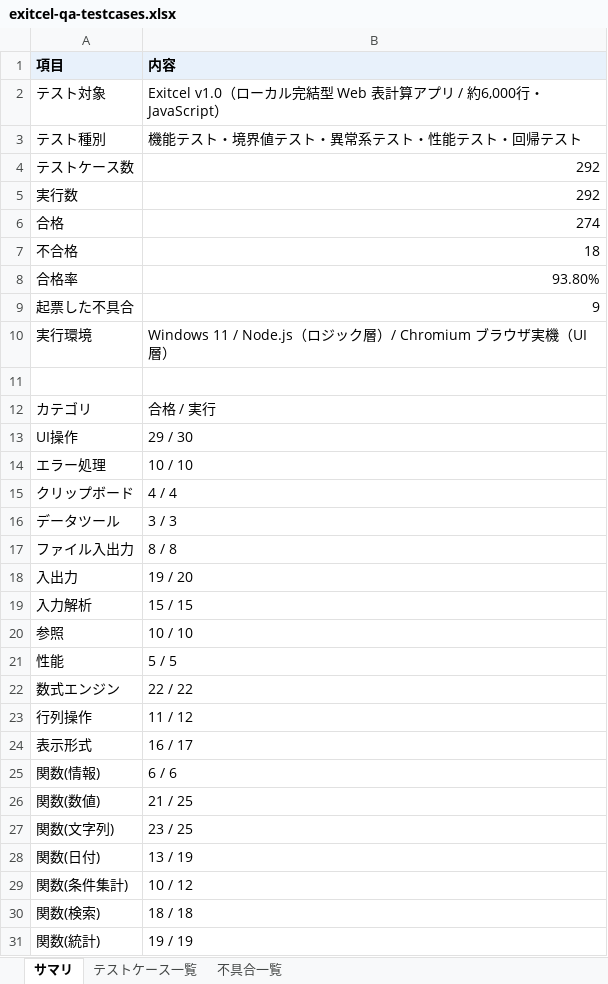
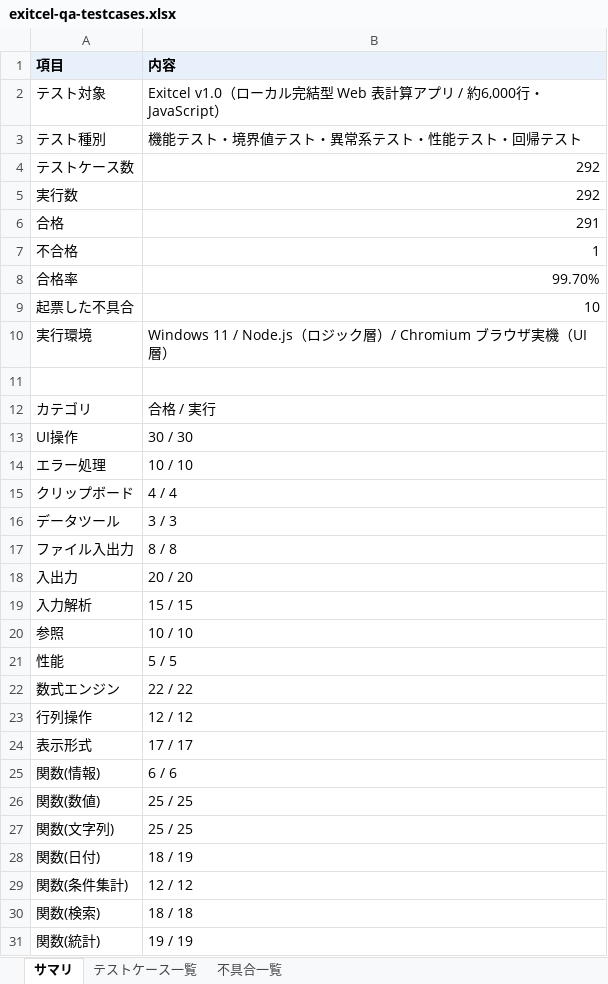
Before and after one commit to ninomaeDev/exitcel, an Excel workbook: qa/exitcel-qa-testcases.xlsx, sheet サマリ, drawn as a sheet; only a part is shown; values as stored, in another font and other column widths than the file's, no borders; the diff names each change by its address in the sheet, - before the commit and + after, or states it on an @@ line.

```diff
--- a/qa/exitcel-qa-testcases.xlsx (sheet サマリ)
+++ b/qa/exitcel-qa-testcases.xlsx (sheet サマリ)
-B6 (内容): 274
+B6 (内容): 291
-B7 (内容): 18
+B7 (内容): 1
-B8 (内容): 93.80%
+B8 (内容): 99.70%
-B9 (内容): 9
+B9 (内容): 10
-B13 (内容): 29 / 30
+B13 (内容): 30 / 30
-B18 (内容): 19 / 20
+B18 (内容): 20 / 20
-B23 (内容): 11 / 12
+B23 (内容): 12 / 12
-B24 (内容): 16 / 17
+B24 (内容): 17 / 17
-B26 (内容): 21 / 25
+B26 (内容): 25 / 25
-B27 (内容): 23 / 25
+B27 (内容): 25 / 25
-B28 (内容): 13 / 19
+B28 (内容): 18 / 19
-B29 (内容): 10 / 12
+B29 (内容): 12 / 12
```
Also changed, not shown: sheet テストケース一覧, sheet 不具合一覧, 15 other files.
